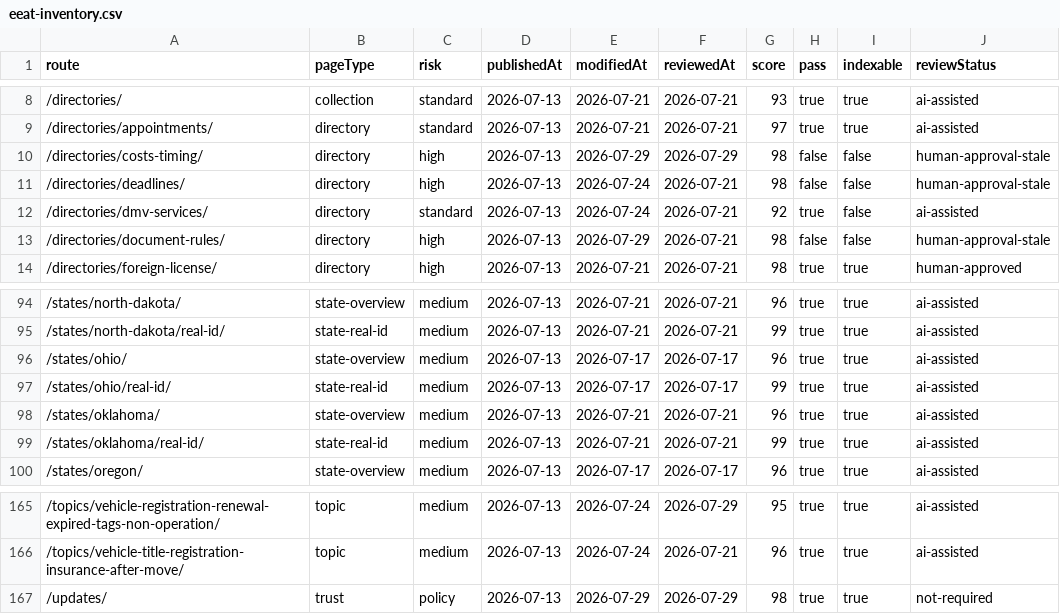
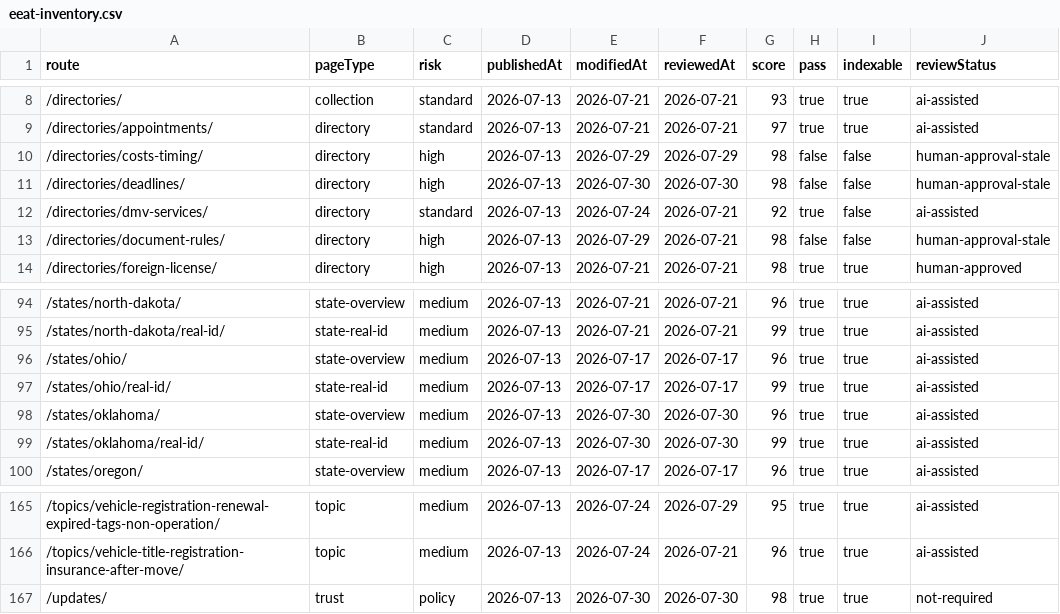
Before and after one commit to asiisdfi/dmvcn, a CSV file: reports/eeat-inventory.csv, drawn as a sheet; only a part is shown, gaps mark what is left out; the diff names each change by its address in the sheet, - before the commit and + after, or states it on an @@ line.

```diff
--- a/reports/eeat-inventory.csv
+++ b/reports/eeat-inventory.csv
-E11 (modifiedAt): 2026-07-24
+E11 (modifiedAt): 2026-07-30
-F11 (reviewedAt): 2026-07-21
+F11 (reviewedAt): 2026-07-30
-E98:E99 (modifiedAt): 2026-07-21
+E98:E99 (modifiedAt): 2026-07-30
-F98:F99 (reviewedAt): 2026-07-21
+F98:F99 (reviewedAt): 2026-07-30
-E167 (modifiedAt): 2026-07-29
+E167 (modifiedAt): 2026-07-30
-F167 (reviewedAt): 2026-07-29
+F167 (reviewedAt): 2026-07-30
```
Also changed, not shown: reports/quality-workbook.csv, 17 other files.
